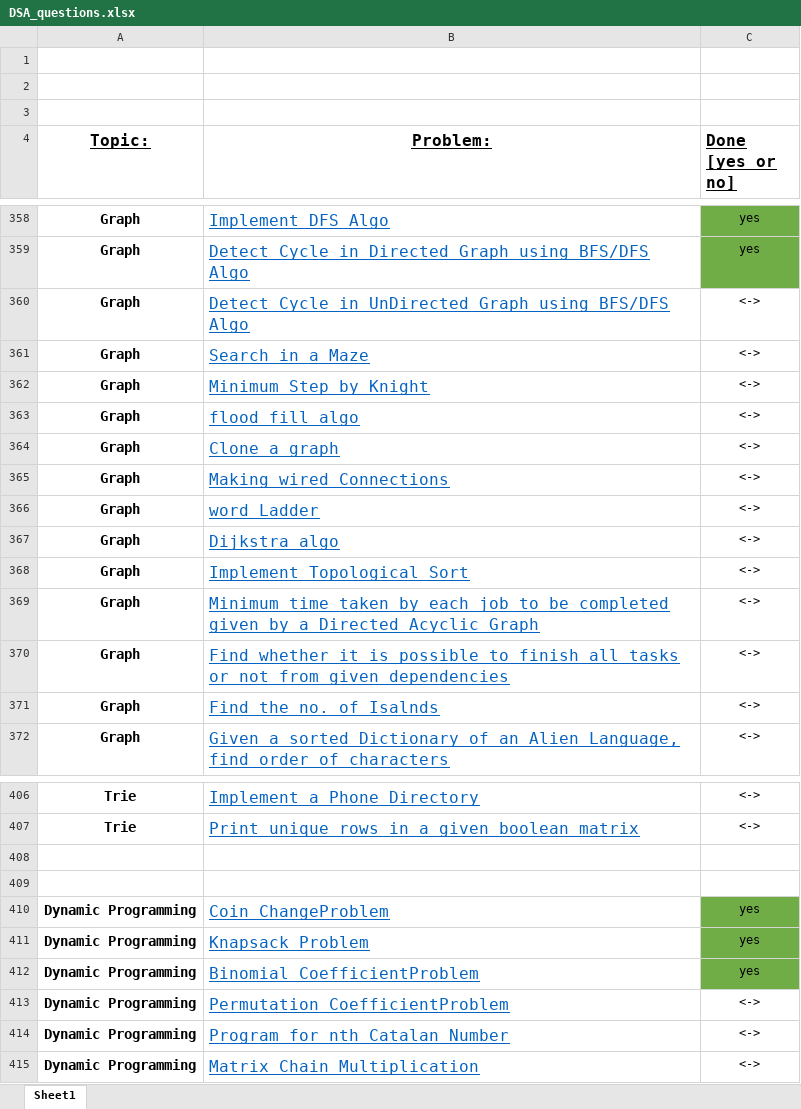
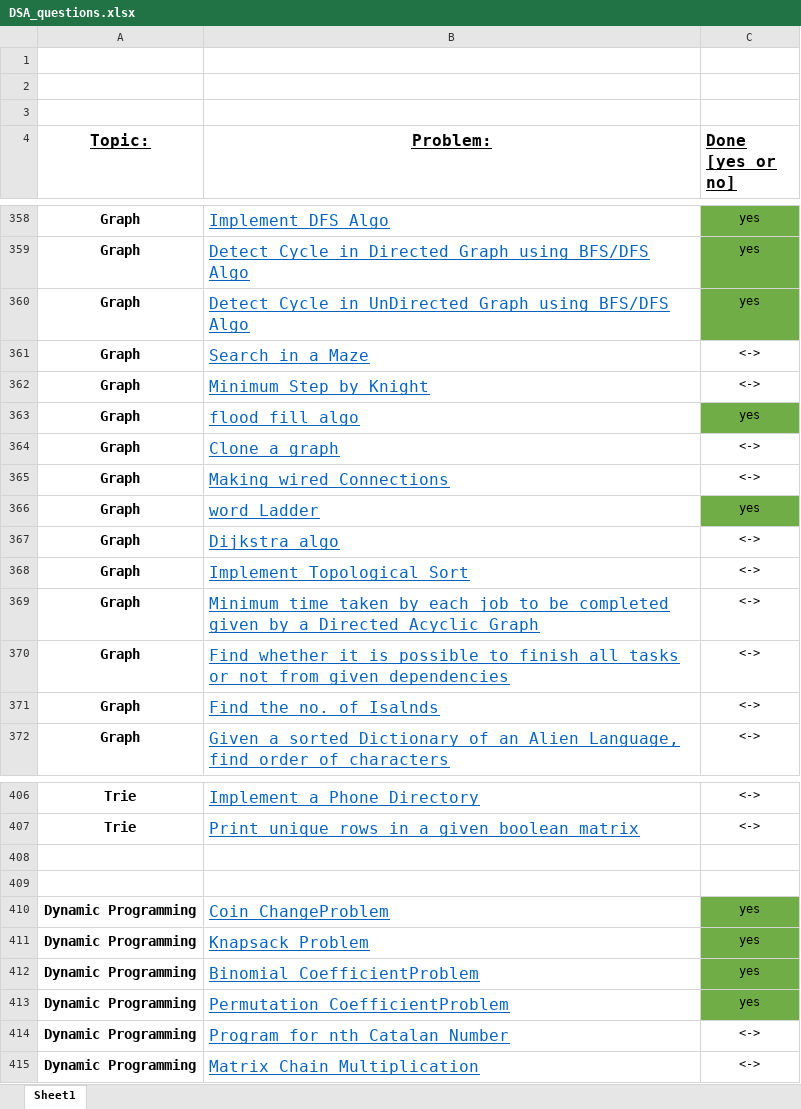
Before and after one commit to DaRkSoUl1690/DSA-C-, an Excel workbook: DSA_questions.xlsx, sheet Sheet1, drawn as a sheet; only a part is shown, gaps mark what is left out; values as stored, in another font and other column widths than the file's, no borders; the diff names each change by its address in the sheet, - before the commit and + after, or states it on an @@ line.

Commit message:
graphs,dp problems

```diff
--- a/DSA_questions.xlsx (sheet Sheet1)
+++ b/DSA_questions.xlsx (sheet Sheet1)
-C360 (Done [yes or no]): <->
+C360 (Done [yes or no]): yes
-C360 fill: none
+C360 fill: #70AD47
-C363 (Done [yes or no]): <->
+C363 (Done [yes or no]): yes
-C363 fill: none
+C363 fill: #70AD47
-C366 (Done [yes or no]): <->
+C366 (Done [yes or no]): yes
-C366 fill: none
+C366 fill: #70AD47
-C413 (Done [yes or no]): <->
+C413 (Done [yes or no]): yes
-C413 fill: none
+C413 fill: #70AD47
```
Also changed, not shown: 6 other files.
